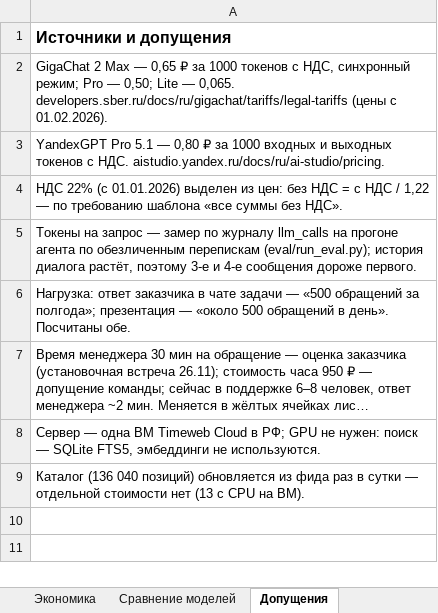
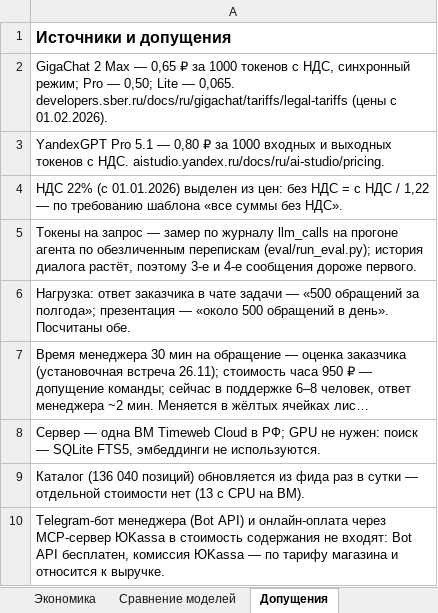
Before and after one commit to Fighter90/support_agent, an Excel workbook: docs/cost.xlsx, sheet Допущения, drawn as a sheet; long unchanged cells end in …; values as stored, in another font and other column widths than the file's, no borders; the diff names each change by its address in the sheet, - before the commit and + after, or states it on an @@ line.

```diff
--- a/docs/cost.xlsx (sheet Допущения)
+++ b/docs/cost.xlsx (sheet Допущения)
+row 10: Telegram-бот менеджера (Bot API) и онлайн-оплата через MCP-сервер ЮKassa в стоимость содержания не входят: Bot API бесплатен, комиссия ЮKassa — по тарифу магазина и относится к выручке.
```
Also changed, not shown: 34 other files.
